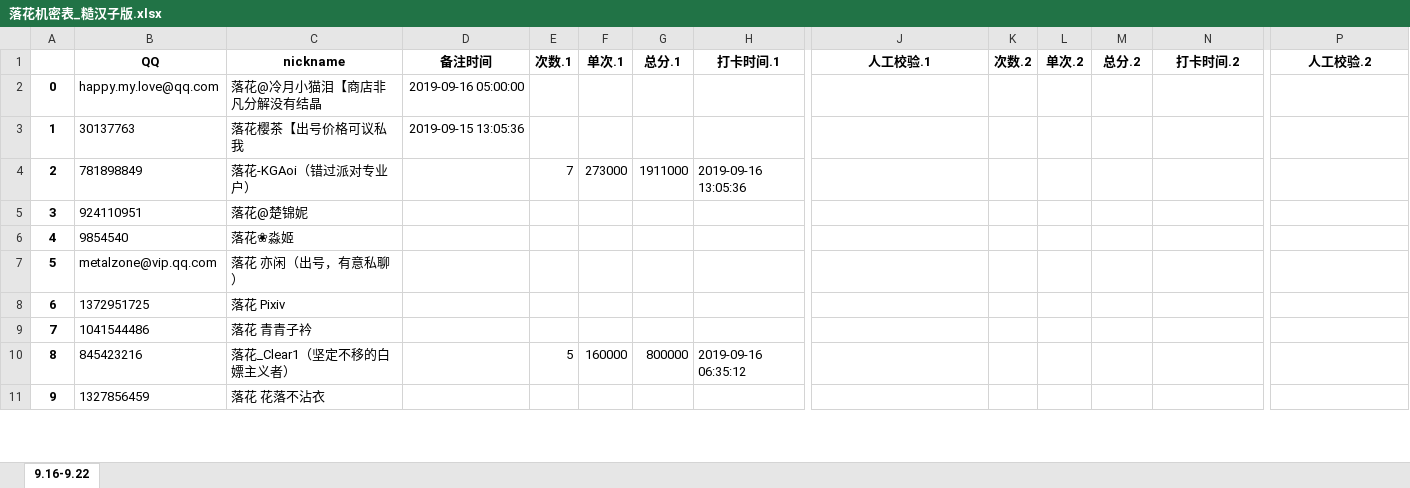
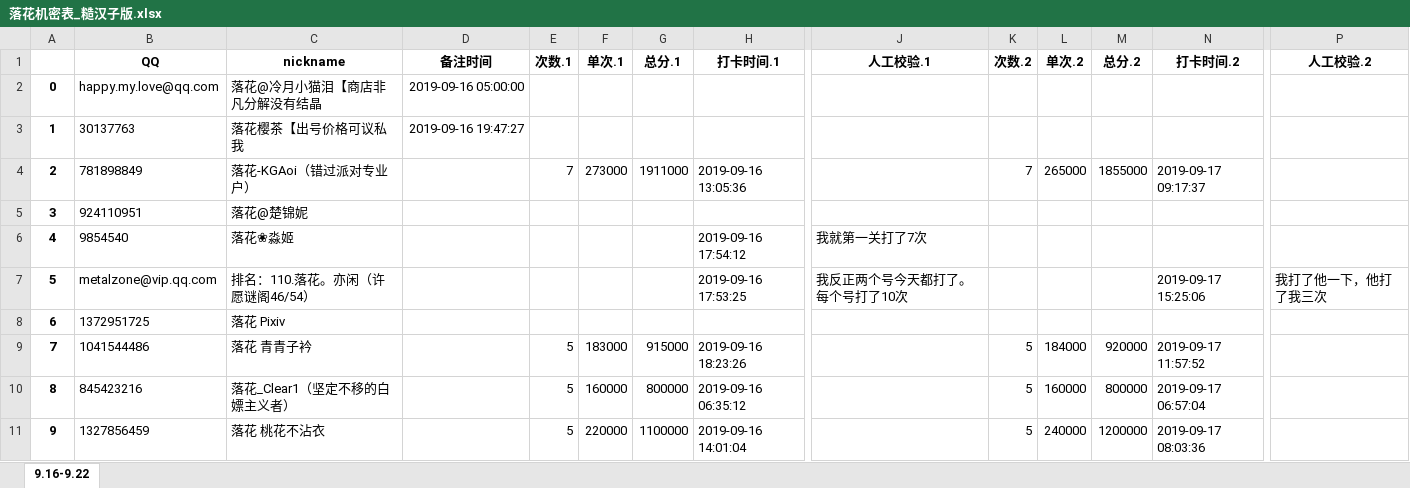
Before and after one commit to julystone/Tools_for_group, an Excel workbook: 落花机密表_糙汉子版.xlsx, sheet 9.16-9.22, drawn as a sheet; only a part is shown, gaps mark what is left out; values as stored, in another font and other column widths than the file's, no borders; the diff covers the shown part only; the diff names each change by its address in the sheet, - before the commit and + after, or states it on an @@ line.

```diff
--- a/落花机密表_糙汉子版.xlsx (sheet 9.16-9.22)
+++ b/落花机密表_糙汉子版.xlsx (sheet 9.16-9.22)
-D3 (备注时间): 2019-09-15 13:05:36
+D3 (备注时间): 2019-09-16 19:47:27
-K4 (次数.2): (empty)
+K4 (次数.2): 7
-L4 (单次.2): (empty)
+L4 (单次.2): 265000
-M4 (总分.2): (empty)
+M4 (总分.2): 1855000
-N4 (打卡时间.2): (empty)
+N4 (打卡时间.2): 2019-09-17 09:17:37
-H6 (打卡时间.1): (empty)
+H6 (打卡时间.1): 2019-09-16 17:54:12
-J6 (人工校验.1): (empty)
+J6 (人工校验.1): 我就第一关打了7次
-C7 (nickname): 落花 亦闲（出号，有意私聊）
+C7 (nickname): 排名：110.落花。亦闲（许愿谜阁46/54）
-H7 (打卡时间.1): (empty)
+H7 (打卡时间.1): 2019-09-16 17:53:25
-J7 (人工校验.1): (empty)
+J7 (人工校验.1): 我反正两个号今天都打了。每个号打了10次
-N7 (打卡时间.2): (empty)
+N7 (打卡时间.2): 2019-09-17 15:25:06
-P7 (人工校验.2): (empty)
+P7 (人工校验.2): 我打了他一下，他打了我三次
-E9 (次数.1): (empty)
+E9 (次数.1): 5
-F9 (单次.1): (empty)
+F9 (单次.1): 183000
-G9 (总分.1): (empty)
+G9 (总分.1): 915000
-H9 (打卡时间.1): (empty)
+H9 (打卡时间.1): 2019-09-16 18:23:26
-K9:K11 (次数.2): (empty)
+K9:K11 (次数.2): 5
-L9 (单次.2): (empty)
+L9 (单次.2): 184000
-M9 (总分.2): (empty)
+M9 (总分.2): 920000
-N9 (打卡时间.2): (empty)
+N9 (打卡时间.2): 2019-09-17 11:57:52
-L10 (单次.2): (empty)
+L10 (单次.2): 160000
-M10 (总分.2): (empty)
+M10 (总分.2): 800000
-N10 (打卡时间.2): (empty)
+N10 (打卡时间.2): 2019-09-17 06:57:04
-C11 (nickname): 落花 花落不沾衣
+C11 (nickname): 落花 桃花不沾衣
-E11 (次数.1): (empty)
+E11 (次数.1): 5
-F11 (单次.1): (empty)
+F11 (单次.1): 220000
-G11 (总分.1): (empty)
+G11 (总分.1): 1100000
-H11 (打卡时间.1): (empty)
+H11 (打卡时间.1): 2019-09-16 14:01:04
-L11 (单次.2): (empty)
+L11 (单次.2): 240000
-M11 (总分.2): (empty)
+M11 (总分.2): 1200000
-N11 (打卡时间.2): (empty)
+N11 (打卡时间.2): 2019-09-17 08:03:36
```
Also changed, not shown: 3 added rows, 3 removed rows and 348 edited cells elsewhere in this sheet, 3 other files.
